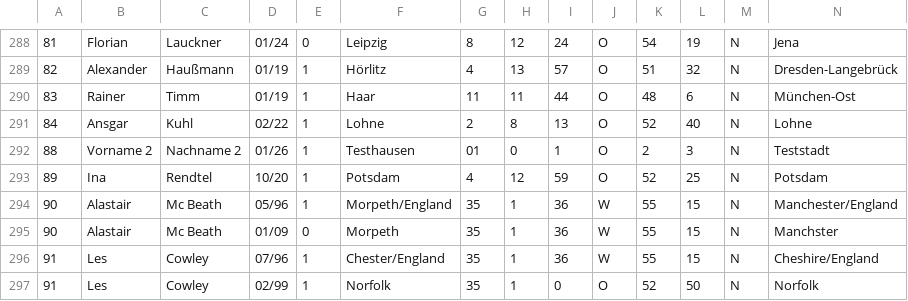
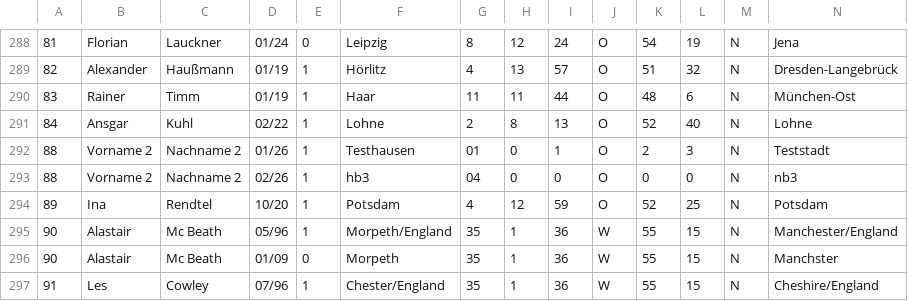
Before and after one commit to Molau/HALOpy, a CSV file: resources/halobeo.csv, drawn as a sheet; only a part is shown, gaps mark what is left out; the shorter side is filled out with more unchanged rows; rows hold the shown columns only; the diff names each change by its address in the sheet, - before the commit and + after, or states it on an @@ line.

```diff
--- a/resources/halobeo.csv
+++ b/resources/halobeo.csv
+row 293: 88 | Vorname 2 | Nachname 2 | 02/26 | 1 | hb3 | 04 | 0 | 0 | O | 0 | 0 | N | nb3
```
Also changed, not shown: 2 other files.
